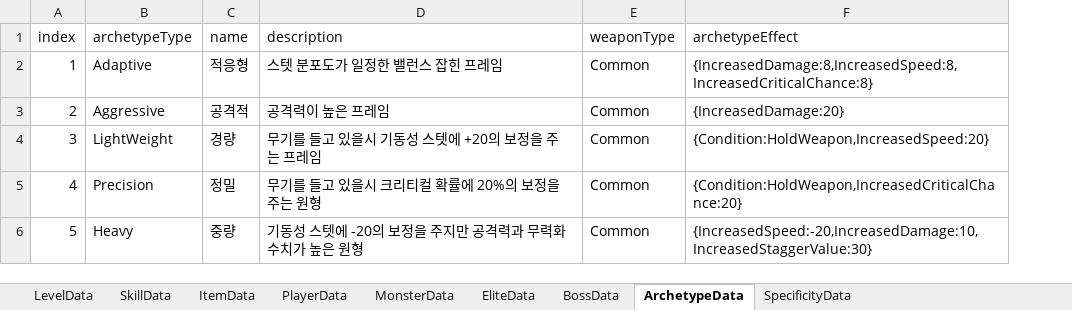
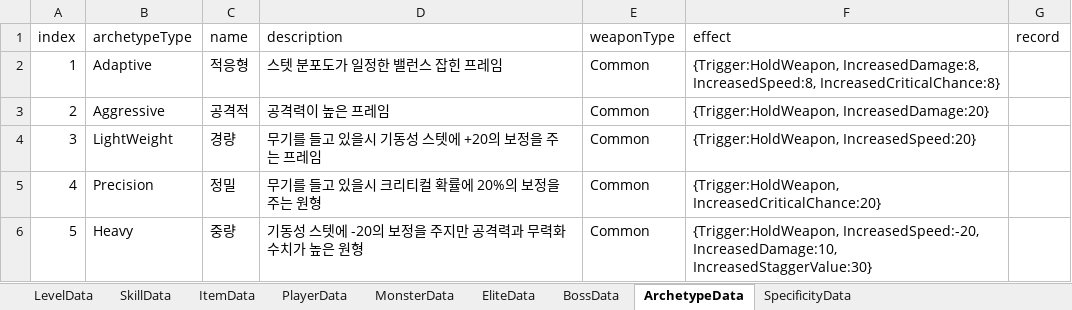
Before and after one commit to Ludning/ProjectCR, an Excel workbook: Assets/Resource/Xlsx/GameData.xlsx, sheet ArchetypeData, drawn as a sheet; only a part is shown; values as stored, in another font and other column widths than the file's, no borders; removed rows and columns are numbered as before the commit, all else as after; the diff covers the shown part only; the diff names each change by its address in the sheet, - before the commit and + after, or states it on an @@ line.

```diff
--- a/Assets/Resource/Xlsx/GameData.xlsx (sheet ArchetypeData)
+++ b/Assets/Resource/Xlsx/GameData.xlsx (sheet ArchetypeData)
-column F (archetypeEffect), rows 2-6: {IncreasedDamage:8,IncreasedSpeed:8,IncreasedCriticalChance:8} | {IncreasedDamage:20} | {Condition:HoldWeapon,IncreasedSpeed:20} | {Condition:HoldWeapon,IncreasedCriticalChance:20} | {IncreasedSpeed:-20,IncreasedDamage:10,IncreasedStaggerValue:30}
+column F (effect), rows 2-6: {Trigger:HoldWeapon, IncreasedDamage:8, IncreasedSpeed:8, IncreasedCriticalChance:8} | {Trigger:HoldWeapon, IncreasedDamage:20} | {Trigger:HoldWeapon, IncreasedSpeed:20} | {Trigger:HoldWeapon, IncreasedCriticalChance:20} | {Trigger:HoldWeapon, IncreasedSpeed:-20, IncreasedDamage:10, IncreasedStaggerValue:30}
+column G (record), empty
```
Also changed, not shown: 1 edited cell elsewhere in this sheet, sheet SpecificityData, 21 other files.
